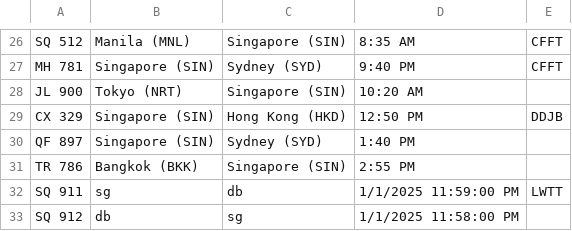
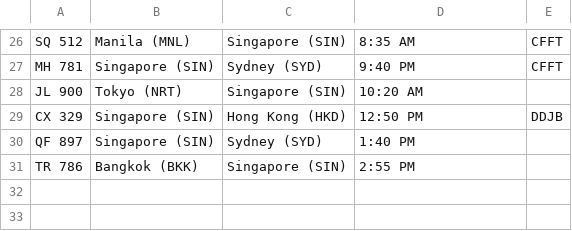
Before and after one commit to aloyisvvcool/PRG2-Assignment, a CSV file: PRG2 Grp project/bin/Debug/net8.0/flights.csv, drawn as a sheet; only a part is shown, gaps mark what is left out; the diff names each change by its address in the sheet, - before the commit and + after, or states it on an @@ line.

```diff
--- a/PRG2 Grp project/bin/Debug/net8.0/flights.csv
+++ b/PRG2 Grp project/bin/Debug/net8.0/flights.csv
-row 32: SQ 911 | sg | db | 1/1/2025 11:59:00 PM | LWTT
-row 33: SQ 912 | db | sg | 1/1/2025 11:58:00 PM
```
Also changed, not shown: 20 other files.
